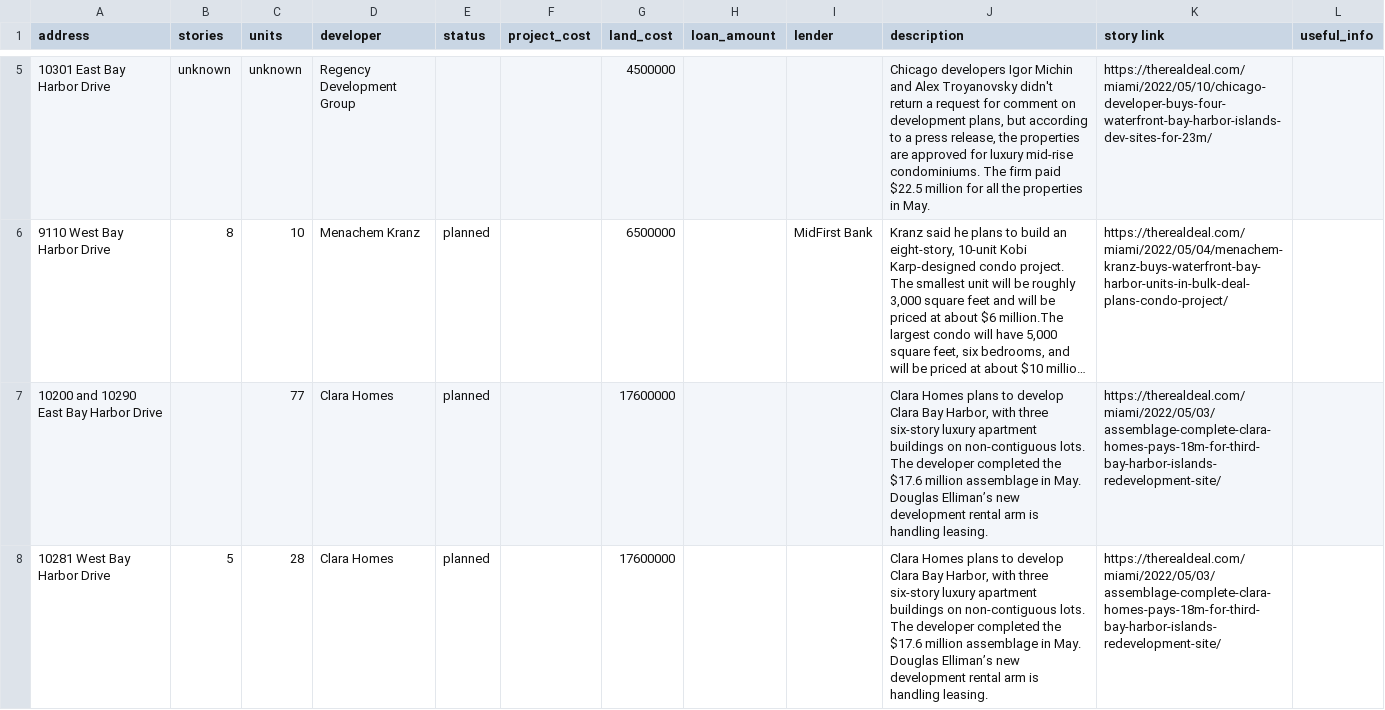
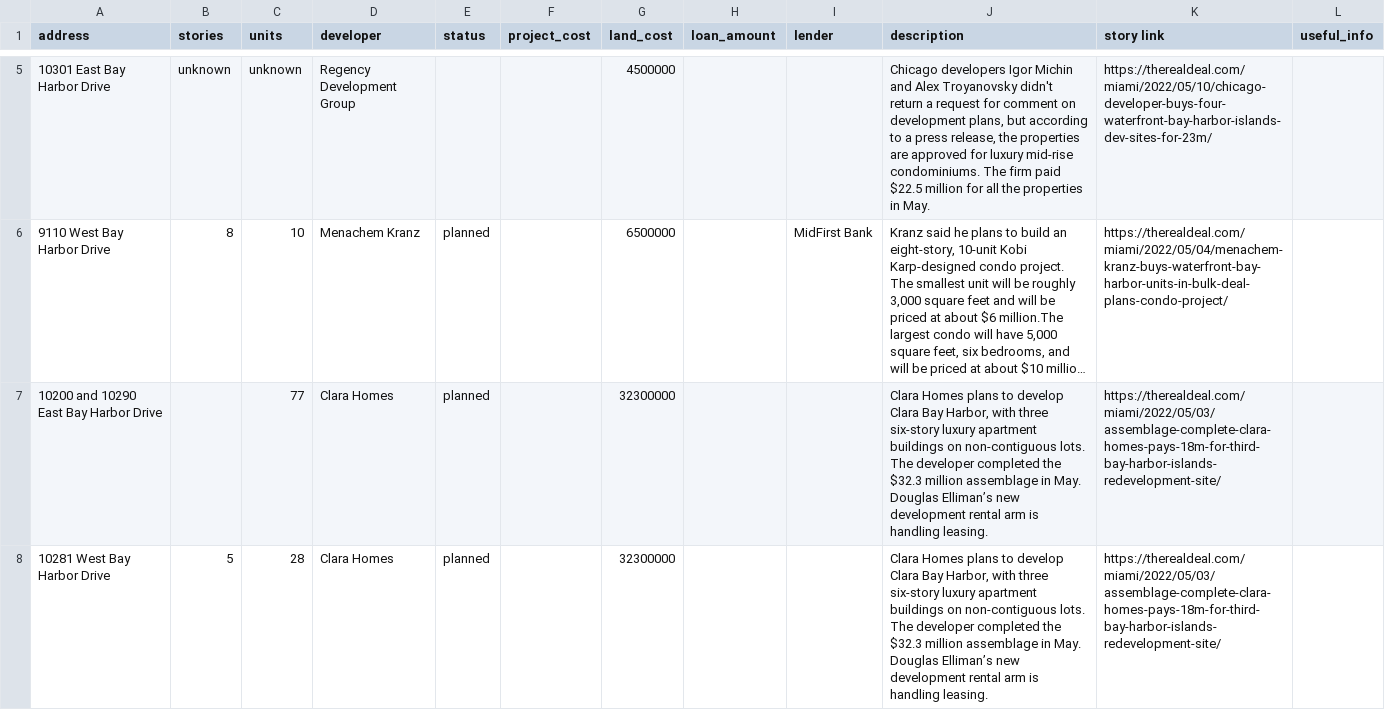
Before and after one commit to trd-digital/trd-news-interactive-maps, a CSV file: Bay_Harbor_Resi_pipeline/SoFla Neighborhoods New Construction - Bay_harbor_islands.csv, drawn as a sheet; only a part is shown, gaps mark what is left out; long unchanged cells end in …; the diff covers the shown part only; the diff names each change by its address in the sheet, - before the commit and + after, or states it on an @@ line.

```diff
--- a/Bay_Harbor_Resi_pipeline/SoFla Neighborhoods New Construction - Bay_harbor_islands.csv
+++ b/Bay_Harbor_Resi_pipeline/SoFla Neighborhoods New Construction - Bay_harbor_islands.csv
-G7:G8 (land_cost): 17600000
+G7:G8 (land_cost): 32300000
-J7:J8 (description): …completed the $17.6 million assemblage…
+J7:J8 (description): …completed the $32.3 million assemblage…
```
Also changed, not shown: 2 edited cells elsewhere in this file, citadel_acquistions_leases_map/citadel_acquisition_and_leases_map - Sheet1.csv, 5 other files.
